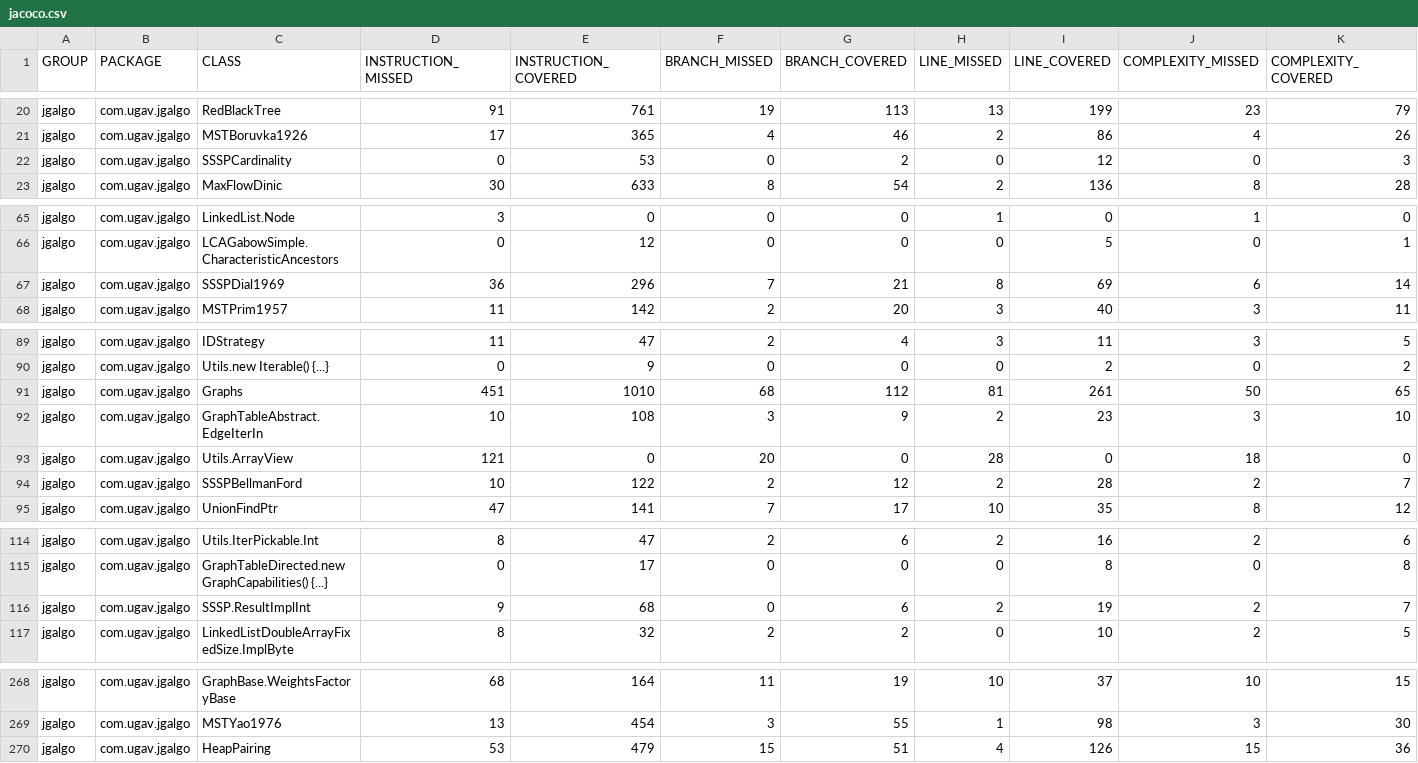
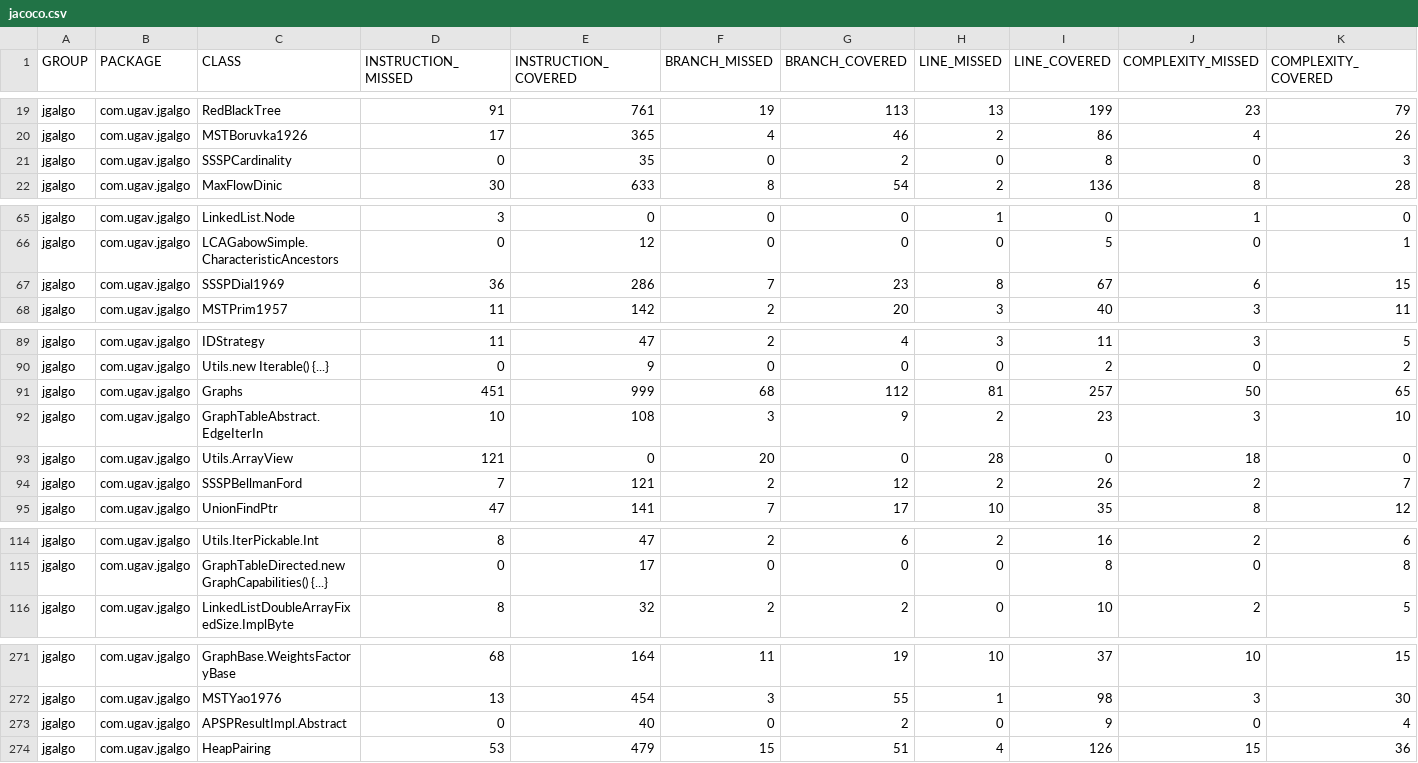
Before and after one commit to barakugav/JGAlgo, a CSV file: jacoco.csv, drawn as a sheet; only a part is shown, gaps mark what is left out; removed rows and columns are numbered as before the commit, all else as after; rows hold the shown columns only; the diff covers the shown part only; the diff names each change by its address in the sheet, - before the commit and + after, or states it on an @@ line.

Commit message:
Deploying to coverage from @ barakugav/JGAlgo@277e78bc3d01aa374f7547345332eb3ecdaf7cbd 🚀

```diff
--- a/jacoco.csv
+++ b/jacoco.csv
-E21 (INSTRUCTION_COVERED): 53
+E21 (INSTRUCTION_COVERED): 35
-I21 (LINE_COVERED): 12
+I21 (LINE_COVERED): 8
-E67 (INSTRUCTION_COVERED): 296
+E67 (INSTRUCTION_COVERED): 286
-G67 (BRANCH_COVERED): 21
+G67 (BRANCH_COVERED): 23
-I67 (LINE_COVERED): 69
+I67 (LINE_COVERED): 67
-K67 (COMPLEXITY_COVERED): 14
+K67 (COMPLEXITY_COVERED): 15
-E91 (INSTRUCTION_COVERED): 1010
+E91 (INSTRUCTION_COVERED): 999
-I91 (LINE_COVERED): 261
+I91 (LINE_COVERED): 257
-D94 (INSTRUCTION_MISSED): 10
+D94 (INSTRUCTION_MISSED): 7
-E94 (INSTRUCTION_COVERED): 122
+E94 (INSTRUCTION_COVERED): 121
-I94 (LINE_COVERED): 28
+I94 (LINE_COVERED): 26
-row 116: jgalgo | com.ugav.jgalgo | SSSP.ResultImplInt | 9 | 68 | 0 | 6 | 2 | 19 | 2 | 7
+row 273: jgalgo | com.ugav.jgalgo | APSPResultImpl.Abstract | 0 | 40 | 0 | 2 | 0 | 9 | 0 | 4
```
Also changed, not shown: 5 added rows, 1 removed row and 6 edited cells elsewhere in this file, 37 other files.
